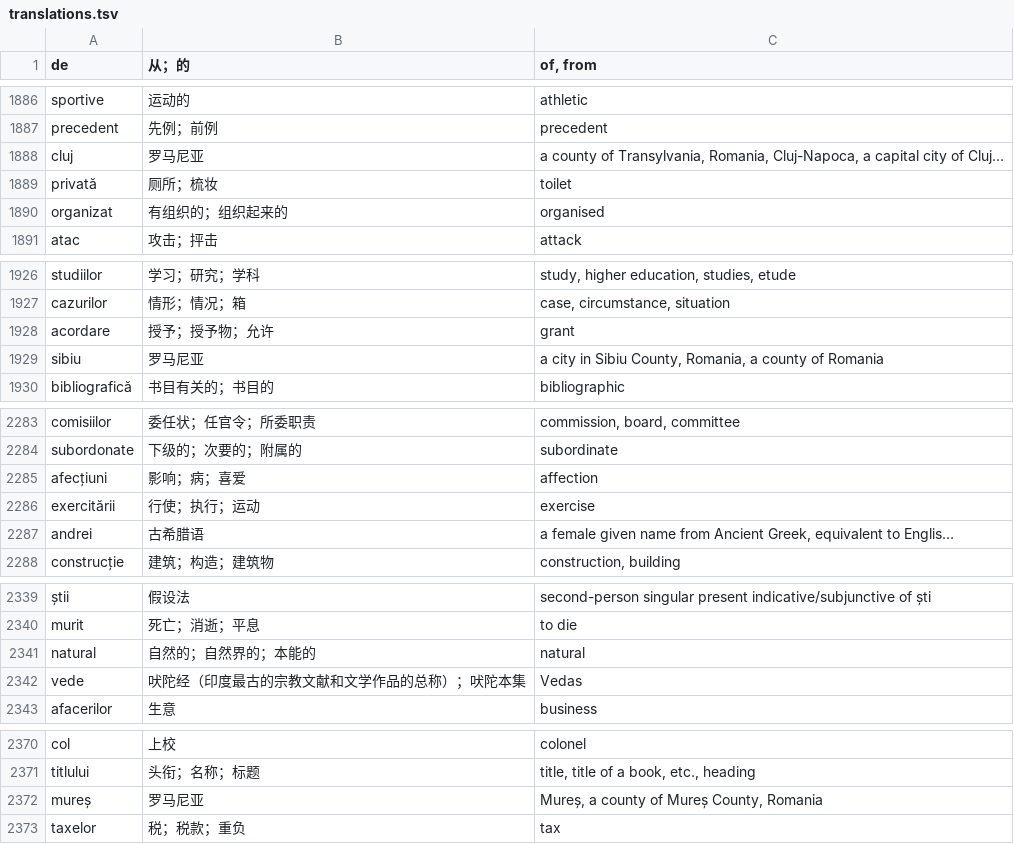
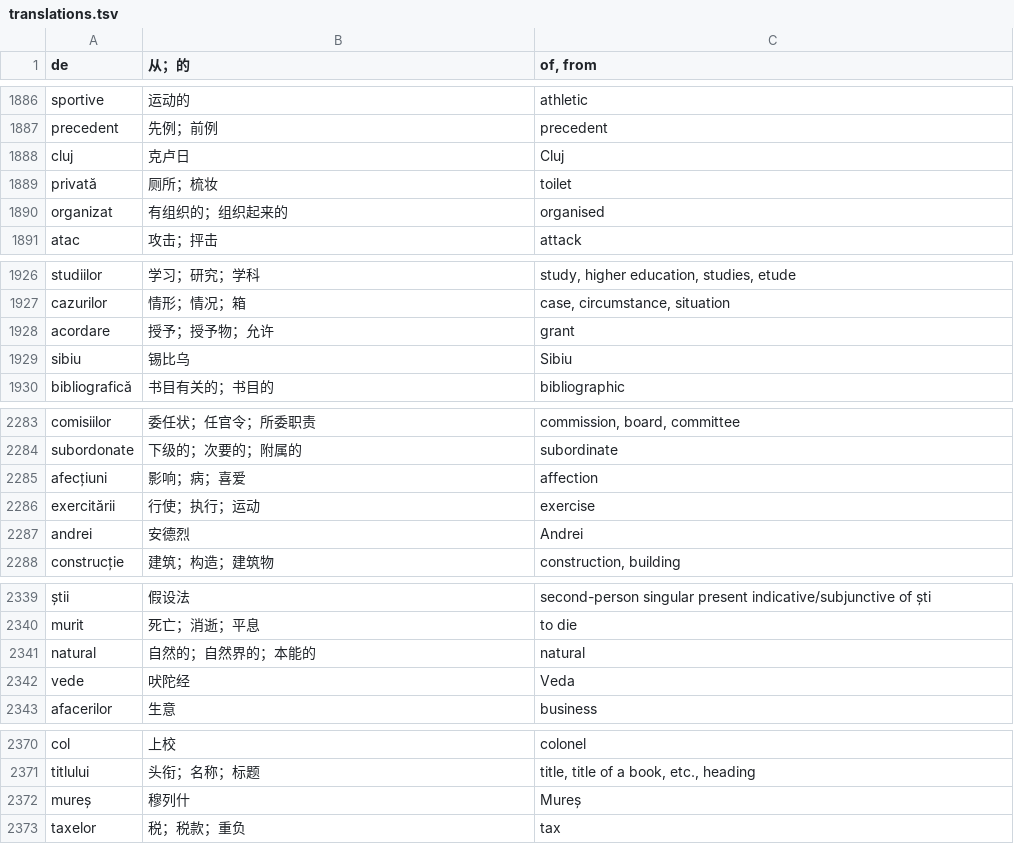
Before and after one commit to ShallowWaterLab/RomanianLearn, a TSV file: data/translations.tsv, drawn as a sheet; only a part is shown, gaps mark what is left out; the diff covers the shown part only.

Commit message:
Fix proper nouns and leftover machine-translation artefacts
End-to-end checking on a fresh install surfaced entries that were plainly
wrong: brasov (the city) came out as "bra" (a garment), and cluj, sibiu,
arad, oradea and others all resolved to the string "Romania" because the
English gloss described a village or county. Personal names such as
alexandru and andrei were likewise resolved through unrelated words.

Hand-correct 53 entries: Romanian cities, counties and given names get
their real transliterations, and a few common nouns that had picked up an
unrelated homonym are fixed.

Also strip cross-reference wording from the English glosses ("synonym
of", "equivalent to", "alternative form of") - it describes the
dictionary rather than the word.

Audit now reports zero entries with an empty Chinese or English gloss,
zero over-long glosses, and zero English glosses carrying place-name or
cross-reference text.

```diff
--- a/data/translations.tsv
+++ b/data/translations.tsv
@@ -1887,3 +1887,3 @@ sportive	运动的	athletic
 precedent	先例；前例	precedent
-cluj	罗马尼亚	a county of Transylvania, Romania, Cluj-Napoca, a capital city of Cluj…
+cluj	克卢日	Cluj
 privată	厕所；梳妆	toilet
@@ -1928,3 +1928,3 @@ cazurilor	情形；情况；箱	case, circumstance, situation
 acordare	授予；授予物；允许	grant
-sibiu	罗马尼亚	a city in Sibiu County, Romania, a county of Romania
+sibiu	锡比乌	Sibiu
 bibliografică	书目有关的；书目的	bibliographic
@@ -2286,3 +2286,3 @@ afecțiuni	影响；病；喜爱	affection
 exercitării	行使；执行；运动	exercise
-andrei	古希腊语	a female given name from Ancient Greek, equivalent to Englis…
+andrei	安德烈	Andrei
 construcție	建筑；构造；建筑物	construction, building
@@ -2341,3 +2341,3 @@ murit	死亡；消逝；平息	to die
 natural	自然的；自然界的；本能的	natural
-vede	吠陀经（印度最古的宗教文献和文学作品的总称）；吠陀本集	Vedas
+vede	吠陀经	Veda
 afacerilor	生意	business
@@ -2371,3 +2371,3 @@ col	上校	colonel
 titlului	头衔；名称；标题	title, title of a book, etc., heading
-mureș	罗马尼亚	Mureș, a county of Mureș County, Romania
+mureș	穆列什	Mureș
 taxelor	税；税款；重负	tax
```
Also changed, not shown: 105 edited cells elsewhere in this file, data/overrides.tsv, 1 other file.
